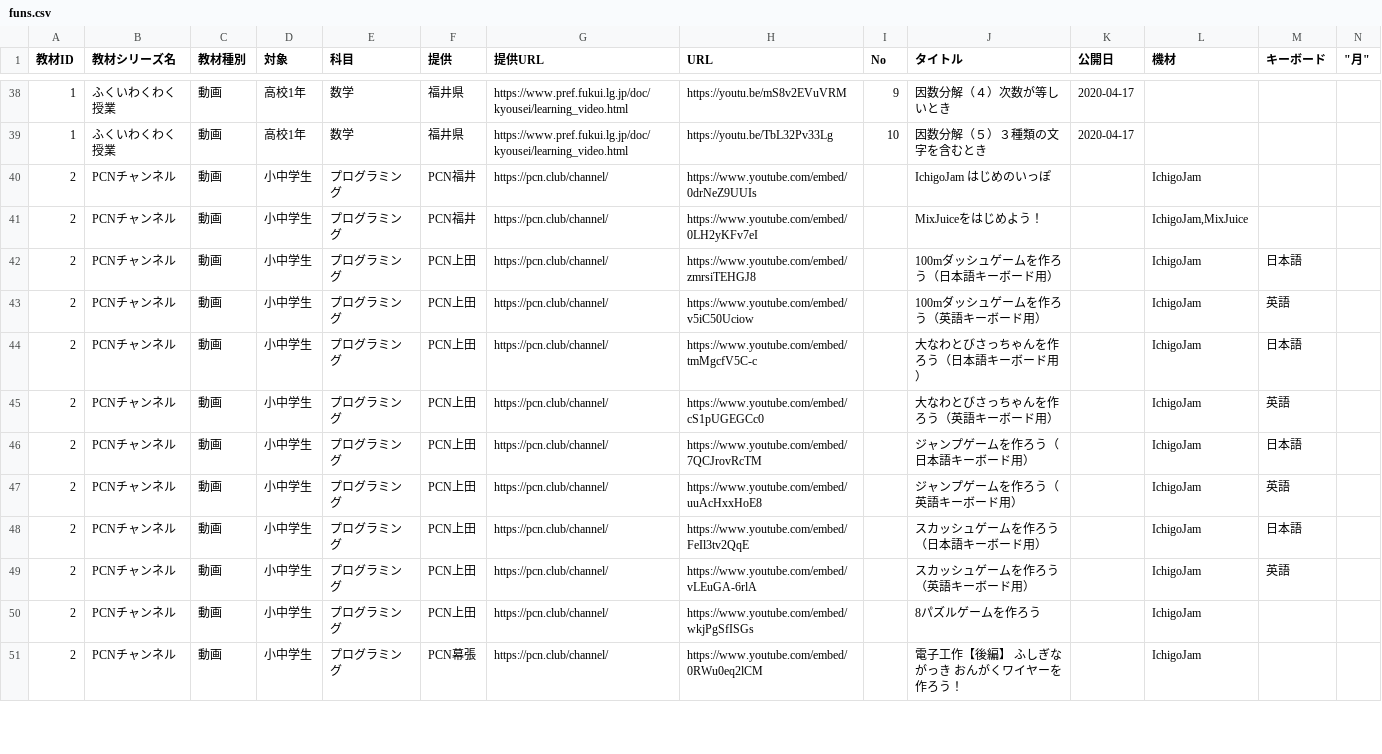
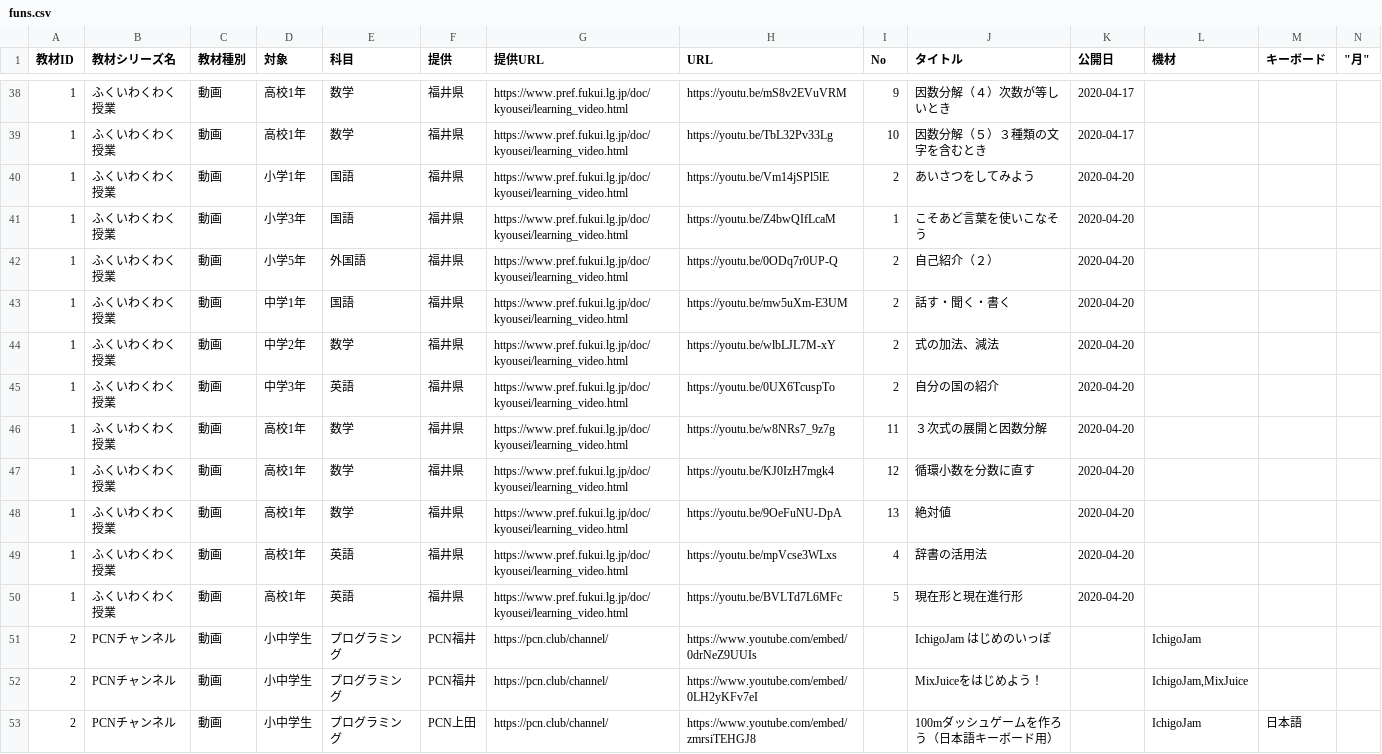
Before and after one commit to code4fukui/timetable, a CSV file: data/funs.csv, drawn as a sheet; only a part is shown, gaps mark what is left out; the shorter side is filled out with more unchanged rows; rows hold the shown columns only; the diff names each change by its address in the sheet, - before the commit and + after, or states it on an @@ line.

```diff
--- a/data/funs.csv
+++ b/data/funs.csv
+row 40: 1 | ふくいわくわく授業 | 動画 | 小学1年 | 国語 | 福井県 | https://www.pref.fukui.lg.jp/doc/kyousei/learning_video.html | https://youtu.be/Vm14jSPl5lE | 2 | あいさつをしてみよう | 2020-04-20
+row 41: 1 | ふくいわくわく授業 | 動画 | 小学3年 | 国語 | 福井県 | https://www.pref.fukui.lg.jp/doc/kyousei/learning_video.html | https://youtu.be/Z4bwQIfLcaM | 1 | こそあど言葉を使いこなそう | 2020-04-20
+row 42: 1 | ふくいわくわく授業 | 動画 | 小学5年 | 外国語 | 福井県 | https://www.pref.fukui.lg.jp/doc/kyousei/learning_video.html | https://youtu.be/0ODq7r0UP-Q | 2 | 自己紹介（２） | 2020-04-20
+row 43: 1 | ふくいわくわく授業 | 動画 | 中学1年 | 国語 | 福井県 | https://www.pref.fukui.lg.jp/doc/kyousei/learning_video.html | https://youtu.be/mw5uXm-E3UM | 2 | 話す・聞く・書く | 2020-04-20
+row 44: 1 | ふくいわくわく授業 | 動画 | 中学2年 | 数学 | 福井県 | https://www.pref.fukui.lg.jp/doc/kyousei/learning_video.html | https://youtu.be/wlbLJL7M-xY | 2 | 式の加法、減法 | 2020-04-20
+row 45: 1 | ふくいわくわく授業 | 動画 | 中学3年 | 英語 | 福井県 | https://www.pref.fukui.lg.jp/doc/kyousei/learning_video.html | https://youtu.be/0UX6TcuspTo | 2 | 自分の国の紹介 | 2020-04-20
+row 46: 1 | ふくいわくわく授業 | 動画 | 高校1年 | 数学 | 福井県 | https://www.pref.fukui.lg.jp/doc/kyousei/learning_video.html | https://youtu.be/w8NRs7_9z7g | 11 | ３次式の展開と因数分解 | 2020-04-20
+row 47: 1 | ふくいわくわく授業 | 動画 | 高校1年 | 数学 | 福井県 | https://www.pref.fukui.lg.jp/doc/kyousei/learning_video.html | https://youtu.be/KJ0IzH7mgk4 | 12 | 循環小数を分数に直す | 2020-04-20
+row 48: 1 | ふくいわくわく授業 | 動画 | 高校1年 | 数学 | 福井県 | https://www.pref.fukui.lg.jp/doc/kyousei/learning_video.html | https://youtu.be/9OeFuNU-DpA | 13 | 絶対値 | 2020-04-20
+row 49: 1 | ふくいわくわく授業 | 動画 | 高校1年 | 英語 | 福井県 | https://www.pref.fukui.lg.jp/doc/kyousei/learning_video.html | https://youtu.be/mpVcse3WLxs | 4 | 辞書の活用法 | 2020-04-20
+row 50: 1 | ふくいわくわく授業 | 動画 | 高校1年 | 英語 | 福井県 | https://www.pref.fukui.lg.jp/doc/kyousei/learning_video.html | https://youtu.be/BVLTd7L6MFc | 5 | 現在形と現在進行形 | 2020-04-20
```
Also changed, not shown: data/spreadsheet/data1.csv, 4 other files.
